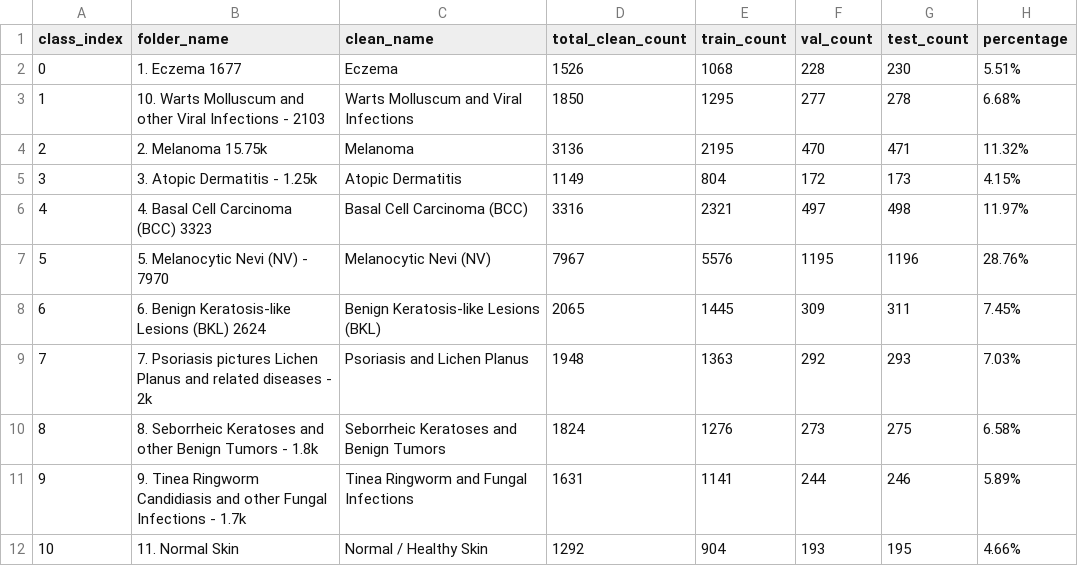
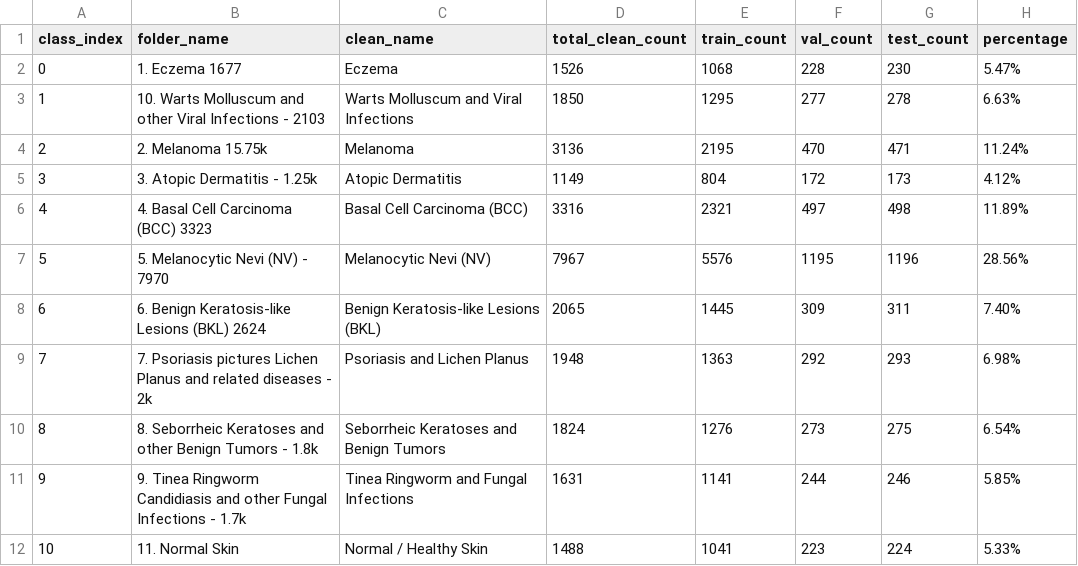
Before and after one commit to kameshwarank-28/skin_deisease_mini_project, a CSV file: class_distribution.csv, drawn as a sheet.

```diff
--- a/class_distribution.csv
+++ b/class_distribution.csv
@@ -1,12 +1,12 @@
 class_index,folder_name,clean_name,total_clean_count,train_count,val_count,test_count,percentage
-0,1. Eczema 1677,Eczema,1526,1068,228,230,5.51%
-1,10. Warts Molluscum and other Viral Infections - 2103,Warts Molluscum and Viral Infections,1850,1295,277,278,6.68%
-2,2. Melanoma 15.75k,Melanoma,3136,2195,470,471,11.32%
-3,3. Atopic Dermatitis - 1.25k,Atopic Dermatitis,1149,804,172,173,4.15%
-4,4. Basal Cell Carcinoma (BCC) 3323,Basal Cell Carcinoma (BCC),3316,2321,497,498,11.97%
-5,5. Melanocytic Nevi (NV) - 7970,Melanocytic Nevi (NV),7967,5576,1195,1196,28.76%
-6,6. Benign Keratosis-like Lesions (BKL) 2624,Benign Keratosis-like Lesions (BKL),2065,1445,309,311,7.45%
-7,7. Psoriasis pictures Lichen Planus and related diseases - 2k,Psoriasis and Lichen Planus,1948,1363,292,293,7.03%
-8,8. Seborrheic Keratoses and other Benign Tumors - 1.8k,Seborrheic Keratoses and Benign Tumors,1824,1276,273,275,6.58%
-9,9. Tinea Ringworm Candidiasis and other Fungal Infections - 1.7k,Tinea Ringworm and Fungal Infections,1631,1141,244,246,5.89%
-10,11. Normal Skin,Normal / Healthy Skin,1292,904,193,195,4.66%
+0,1. Eczema 1677,Eczema,1526,1068,228,230,5.47%
+1,10. Warts Molluscum and other Viral Infections - 2103,Warts Molluscum and Viral Infections,1850,1295,277,278,6.63%
+2,2. Melanoma 15.75k,Melanoma,3136,2195,470,471,11.24%
+3,3. Atopic Dermatitis - 1.25k,Atopic Dermatitis,1149,804,172,173,4.12%
+4,4. Basal Cell Carcinoma (BCC) 3323,Basal Cell Carcinoma (BCC),3316,2321,497,498,11.89%
+5,5. Melanocytic Nevi (NV) - 7970,Melanocytic Nevi (NV),7967,5576,1195,1196,28.56%
+6,6. Benign Keratosis-like Lesions (BKL) 2624,Benign Keratosis-like Lesions (BKL),2065,1445,309,311,7.40%
+7,7. Psoriasis pictures Lichen Planus and related diseases - 2k,Psoriasis and Lichen Planus,1948,1363,292,293,6.98%
+8,8. Seborrheic Keratoses and other Benign Tumors - 1.8k,Seborrheic Keratoses and Benign Tumors,1824,1276,273,275,6.54%
+9,9. Tinea Ringworm Candidiasis and other Fungal Infections - 1.7k,Tinea Ringworm and Fungal Infections,1631,1141,244,246,5.85%
+10,11. Normal Skin,Normal / Healthy Skin,1488,1041,223,224,5.33%
```
Also changed, not shown: processed_dataset/test_manifest.csv, processed_dataset/val_manifest.csv, 16 other files.
